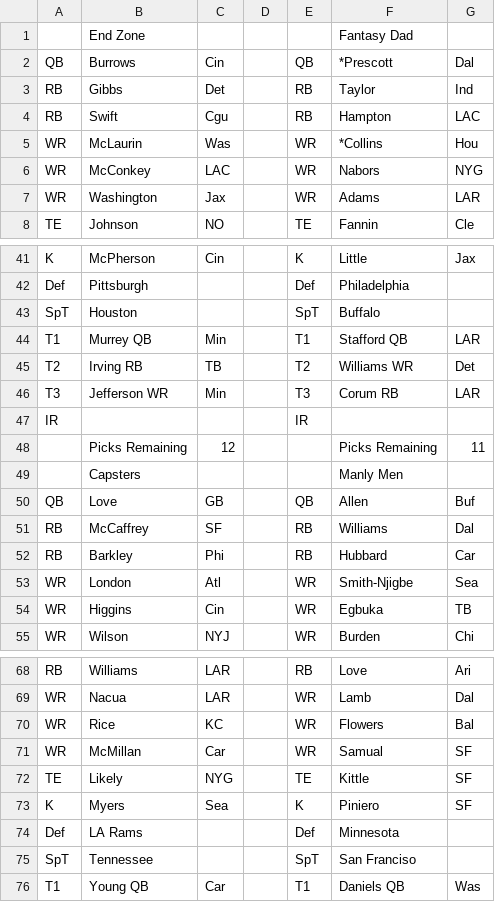
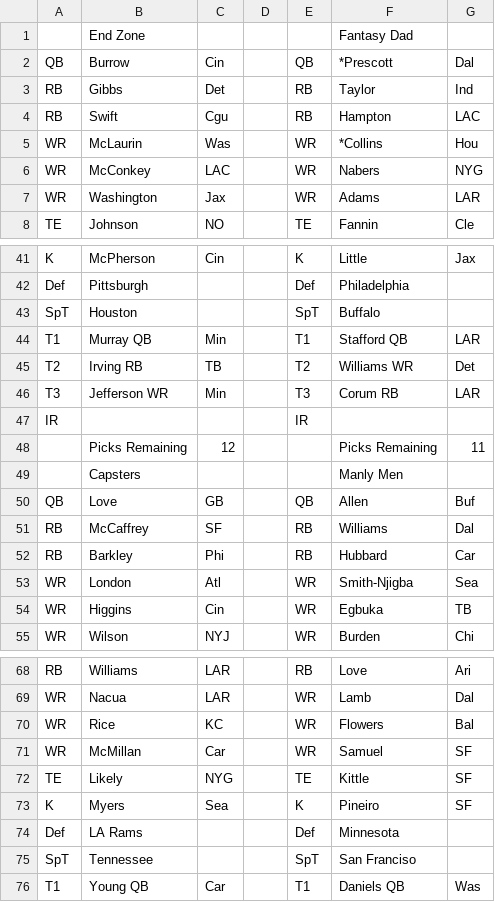
Before and after one commit to mofo110/loffl-rankings, a CSV file: data/input_org_chart.csv, drawn as a sheet; only a part is shown, gaps mark what is left out.

Commit message:
fixe type-o

```diff
--- a/data/input_org_chart.csv
+++ b/data/input_org_chart.csv
@@ -1,3 +1,3 @@
 ,End Zone,,,,Fantasy Dad,,
-QB,Burrows,Cin,,QB,*Prescott,Dal,
+QB,Burrow,Cin,,QB,*Prescott,Dal,
 RB,Gibbs,Det,,RB,Taylor,Ind,
@@ -5,3 +5,3 @@ RB,Swift,Cgu,,RB,Hampton,LAC,
 WR,McLaurin,Was,,WR,*Collins,Hou,
-WR,McConkey,LAC,,WR,Nabors,NYG,
+WR,McConkey,LAC,,WR,Nabers,NYG,
 WR,Washington,Jax,,WR,Adams,LAR,
@@ -43,3 +43,3 @@ Def,Pittsburgh,,,Def,Philadelphia,,
 SpT,Houston,,,SpT,Buffalo,,
-T1,Murrey  QB,Min,,T1,Stafford QB,LAR,
+T1,Murray  QB,Min,,T1,Stafford QB,LAR,
 T2,Irving  RB,TB,,T2,Williams  WR,Det,
@@ -52,3 +52,3 @@ RB,McCaffrey,SF,,RB,Williams,Dal,
 RB,Barkley,Phi,,RB,Hubbard,Car,
-WR,London,Atl,,WR,Smith-Njigbe,Sea,
+WR,London,Atl,,WR,Smith-Njigba,Sea,
 WR,Higgins,Cin,,WR,Egbuka,TB,
@@ -70,5 +70,5 @@ WR,Nacua,LAR,,WR,Lamb,Dal,
 WR,Rice,KC,,WR,Flowers,Bal,
-WR,McMillan,Car,,WR,Samual,SF,
+WR,McMillan,Car,,WR,Samuel,SF,
 TE,Likely,NYG,,TE,Kittle,SF,
-K,Myers,Sea,,K,Piniero,SF,
+K,Myers,Sea,,K,Pineiro,SF,
 Def,LA Rams,,,Def,Minnesota,,
```
